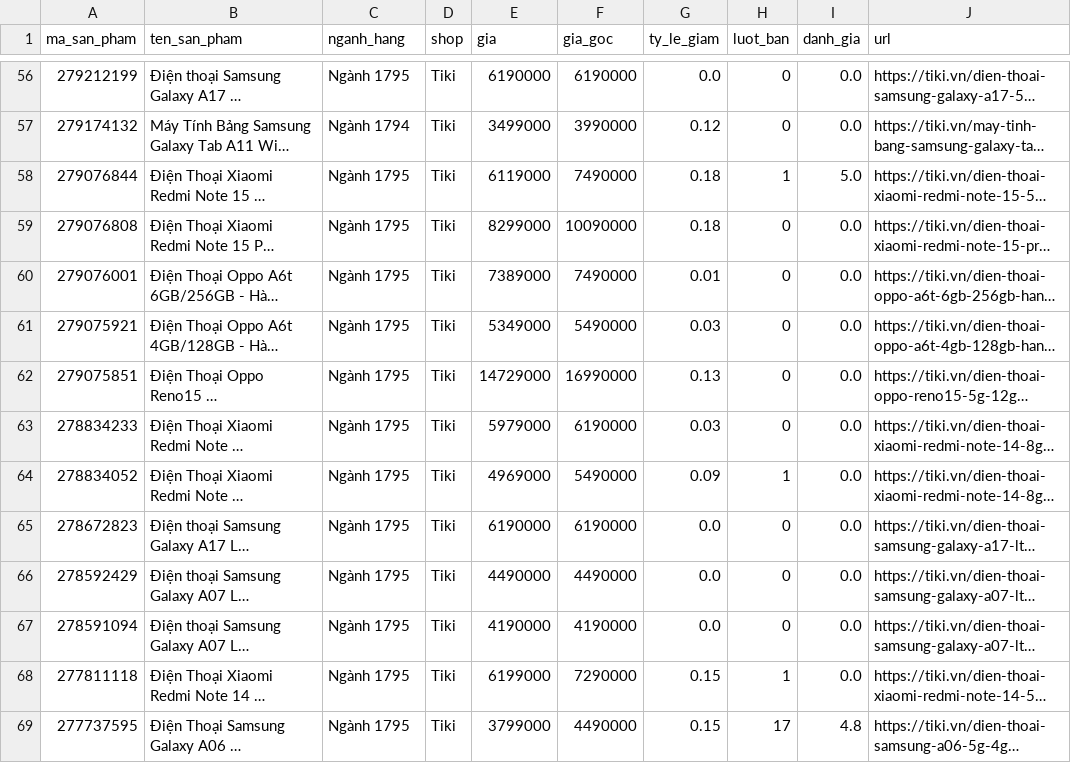
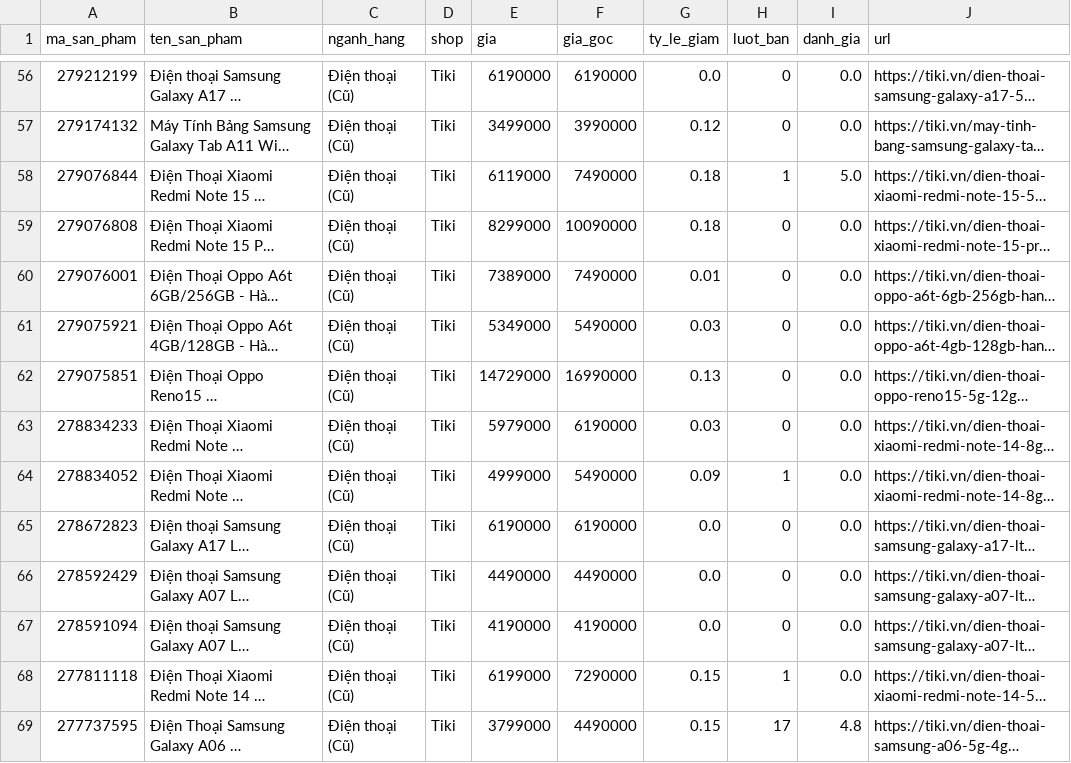
Before and after one commit to Anhtuann1404/Price_Wise, a CSV file: data/ngoai_lai_v3.csv, drawn as a sheet; only a part is shown, gaps mark what is left out; long unchanged cells end in …; the diff covers the shown part only; the diff names each change by its address in the sheet, - before the commit and + after, or states it on an @@ line.

```diff
--- a/data/ngoai_lai_v3.csv
+++ b/data/ngoai_lai_v3.csv
-C56 (nganh_hang): Ngành 1795
+C56 (nganh_hang): Điện thoại (Cũ)
-C57 (nganh_hang): Ngành 1794
+C57 (nganh_hang): Điện thoại (Cũ)
-C58:C69 (nganh_hang): Ngành 1795
+C58:C69 (nganh_hang): Điện thoại (Cũ)
-E64 (gia): 4969000
+E64 (gia): 4999000
```
Also changed, not shown: 114 edited cells elsewhere in this file, data/dulieu_sach_v3.csv, 5 other files.
